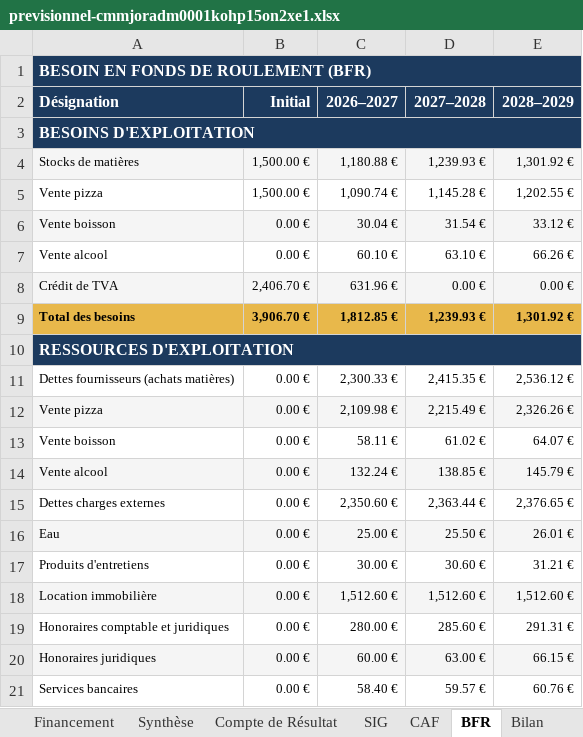
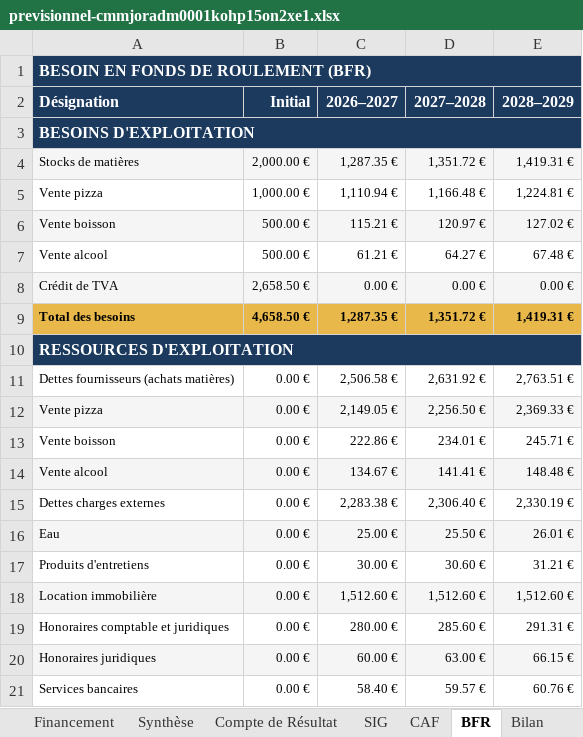
Before and after one commit to Ax-07/previsionnel_financier-app, an Excel workbook: scripts/debug/output/previsionnel-cmmjoradm0001kohp15on2xe1.xlsx, sheet BFR, drawn as a sheet; only a part is shown; values as stored, in another font and other column widths than the file's, no borders; removed rows and columns are numbered as before the commit, all else as after; the diff covers the shown part only; the diff names each change by its address in the sheet, - before the commit and + after, or states it on an @@ line.

Commit message:
Fix TVA calculation and reporting in debug output
- Updated the periodicity of TVA declaration from quarterly to monthly in debug output.
- Adjusted TVA collected and deductible values for the fiscal years 2026-2027, 2027-2028, and 2028-2029 in the debug output.
- Corrected the total TVA calculations and ensured consistency across monthly details.
- Modified the Excel export script to properly integrate the financial calculations into the TVA sheet.
- Updated the Excel file to reflect the changes in TVA data.

```diff
--- a/scripts/debug/output/previsionnel-cmmjoradm0001kohp15on2xe1.xlsx (sheet BFR)
+++ b/scripts/debug/output/previsionnel-cmmjoradm0001kohp15on2xe1.xlsx (sheet BFR)
-row 4: Stocks de matières | 1,500.00 € | 1,180.88 € | 1,239.93 € | 1,301.92 €
-row 5: Vente pizza | 1,500.00 € | 1,090.74 € | 1,145.28 € | 1,202.55 €
-row 6: Vente boisson | 0.00 € | 30.04 € | 31.54 € | 33.12 €
-row 7: Vente alcool | 0.00 € | 60.10 € | 63.10 € | 66.26 €
+row 4: Stocks de matières | 2,000.00 € | 1,287.35 € | 1,351.72 € | 1,419.31 €
+row 5: Vente pizza | 1,000.00 € | 1,110.94 € | 1,166.48 € | 1,224.81 €
+row 6: Vente boisson | 500.00 € | 115.21 € | 120.97 € | 127.02 €
+row 7: Vente alcool | 500.00 € | 61.21 € | 64.27 € | 67.48 €
-B8 (Initial): 2,406.70 €
+B8 (Initial): 2,658.50 €
-C8 (2026–2027): 631.96 €
+C8 (2026–2027): 0.00 €
-row 9: Total des besoins | 3,906.70 € | 1,812.85 € | 1,239.93 € | 1,301.92 €
+row 9: Total des besoins | 4,658.50 € | 1,287.35 € | 1,351.72 € | 1,419.31 €
-row 11: Dettes fournisseurs (achats matières) | 0.00 € | 2,300.33 € | 2,415.35 € | 2,536.12 €
-row 12: Vente pizza | 0.00 € | 2,109.98 € | 2,215.49 € | 2,326.26 €
-row 13: Vente boisson | 0.00 € | 58.11 € | 61.02 € | 64.07 €
-row 14: Vente alcool | 0.00 € | 132.24 € | 138.85 € | 145.79 €
-row 15: Dettes charges externes | 0.00 € | 2,350.60 € | 2,363.44 € | 2,376.65 €
+row 11: Dettes fournisseurs (achats matières) | 0.00 € | 2,506.58 € | 2,631.92 € | 2,763.51 €
+row 12: Vente pizza | 0.00 € | 2,149.05 € | 2,256.50 € | 2,369.33 €
+row 13: Vente boisson | 0.00 € | 222.86 € | 234.01 € | 245.71 €
+row 14: Vente alcool | 0.00 € | 134.67 € | 141.41 € | 148.48 €
+row 15: Dettes charges externes | 0.00 € | 2,283.38 € | 2,306.40 € | 2,330.19 €
```
Also changed, not shown: 9 added rows and 9 removed rows elsewhere in this sheet, sheet Trésorerie, sheet TVA, sheet Activités, sheet SIG, sheet Plan Financement, sheet Compte de Résultat, 11 more sheets, 18 other files.
